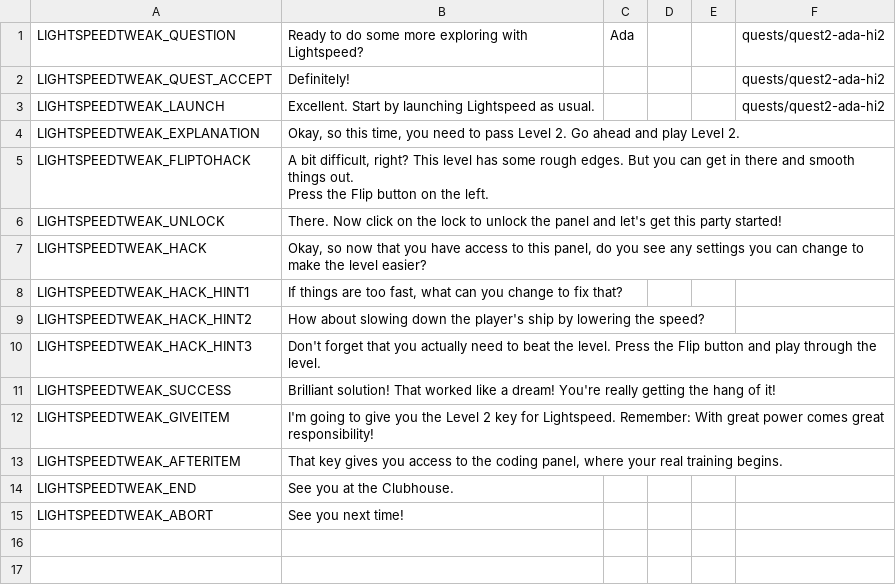
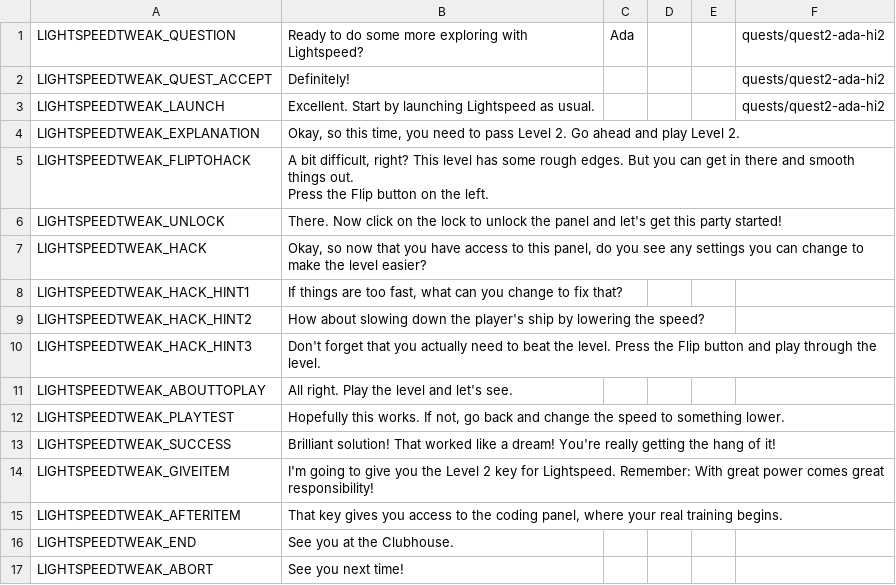
Before and after one commit to endlessm/clubhouse, a CSV file: data/quests_strings/lightspeedtweak.csv, drawn as a sheet; the diff names each change by its address in the sheet, - before the commit and + after, or states it on an @@ line.

Commit message:
quests: Extra steps with feedback when playing game to test solution
https://phabricator.endlessm.com/T25404

```diff
--- a/data/quests_strings/lightspeedtweak.csv
+++ b/data/quests_strings/lightspeedtweak.csv
+row 11: LIGHTSPEEDTWEAK_ABOUTTOPLAY | All right. Play the level and let's see.
+row 12: LIGHTSPEEDTWEAK_PLAYTEST | Hopefully this works. If not, go back and change the speed to something lower.
```
Also changed, not shown: 1 other file.
